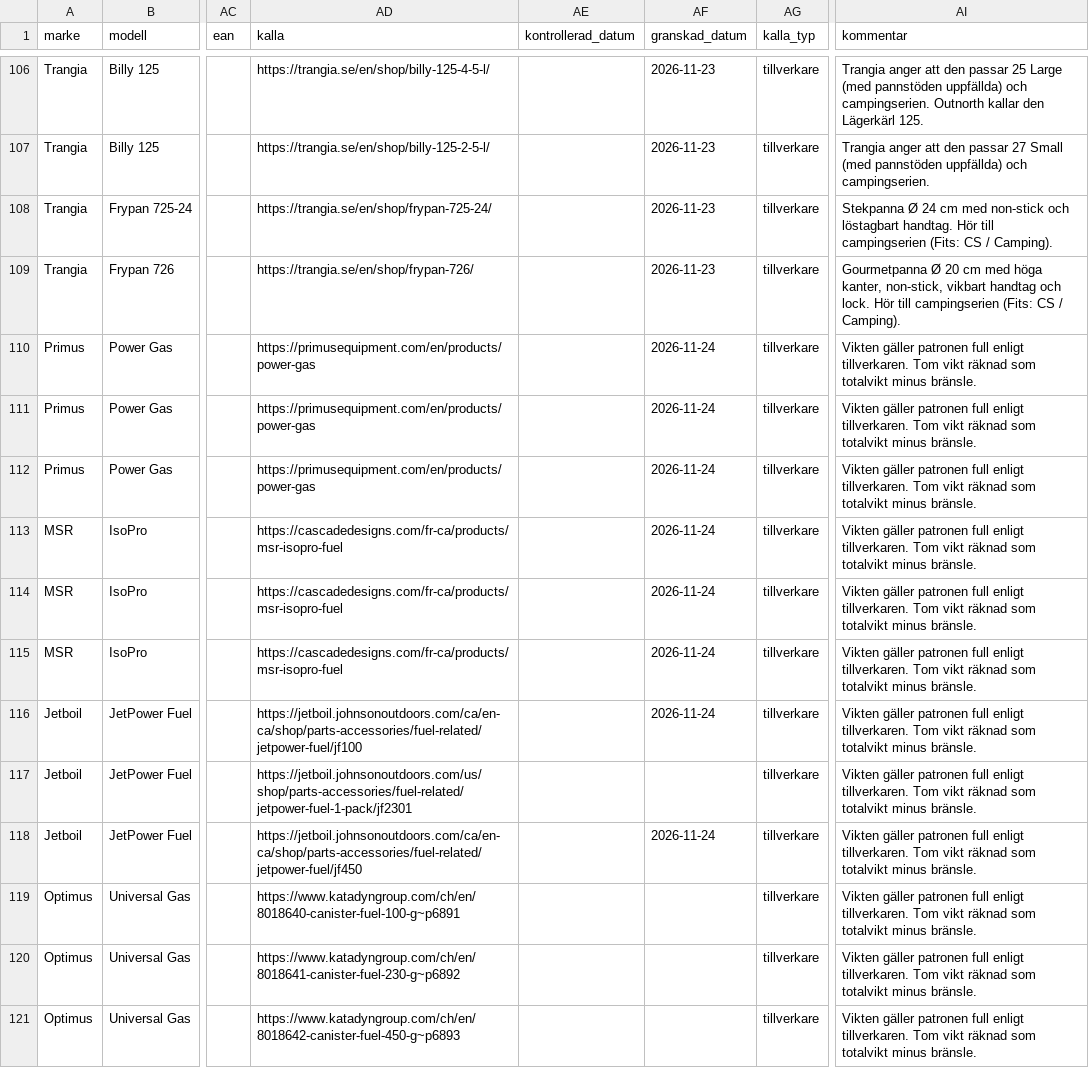
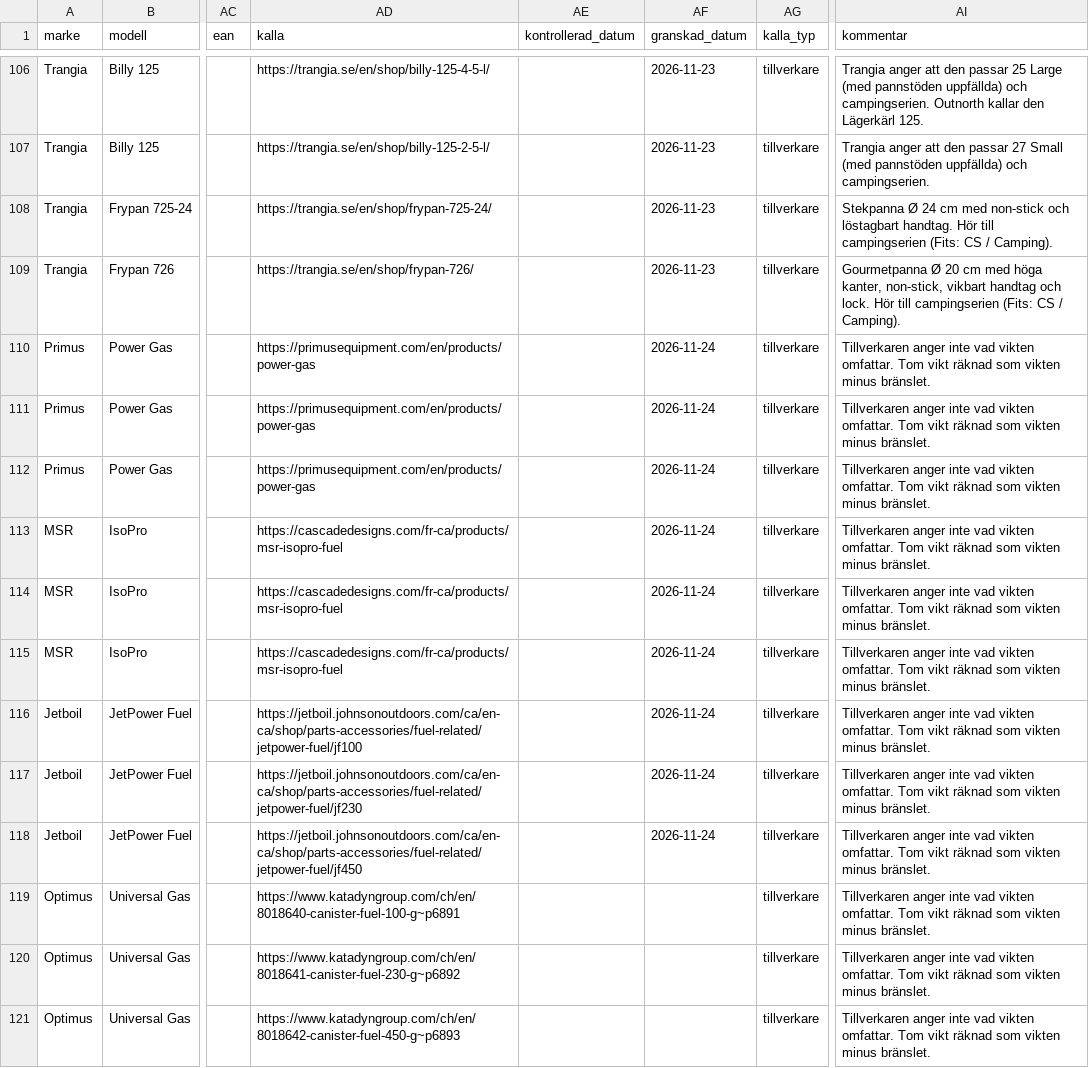
Before and after one commit to Minvandring-se/minvandring, a CSV file: supabase/katalog/kok.csv, drawn as a sheet; only a part is shown, gaps mark what is left out; the diff names each change by its address in the sheet, - before the commit and + after, or states it on an @@ line.

```diff
--- a/supabase/katalog/kok.csv
+++ b/supabase/katalog/kok.csv
-AI110:AI121 (kommentar): Vikten gäller patronen full enligt tillverkaren. Tom vikt räknad som totalvikt minus bränsle.
+AI110:AI121 (kommentar): Tillverkaren anger inte vad vikten omfattar. Tom vikt räknad som vikten minus bränslet.
-AD117 (kalla): https://jetboil.johnsonoutdoors.com/us/shop/parts-accessories/fuel-related/jetpower-fuel-1-pack/jf2301
+AD117 (kalla): https://jetboil.johnsonoutdoors.com/ca/en-ca/shop/parts-accessories/fuel-related/jetpower-fuel/jf230
-AF117 (granskad_datum): (empty)
+AF117 (granskad_datum): 2026-11-24
```
